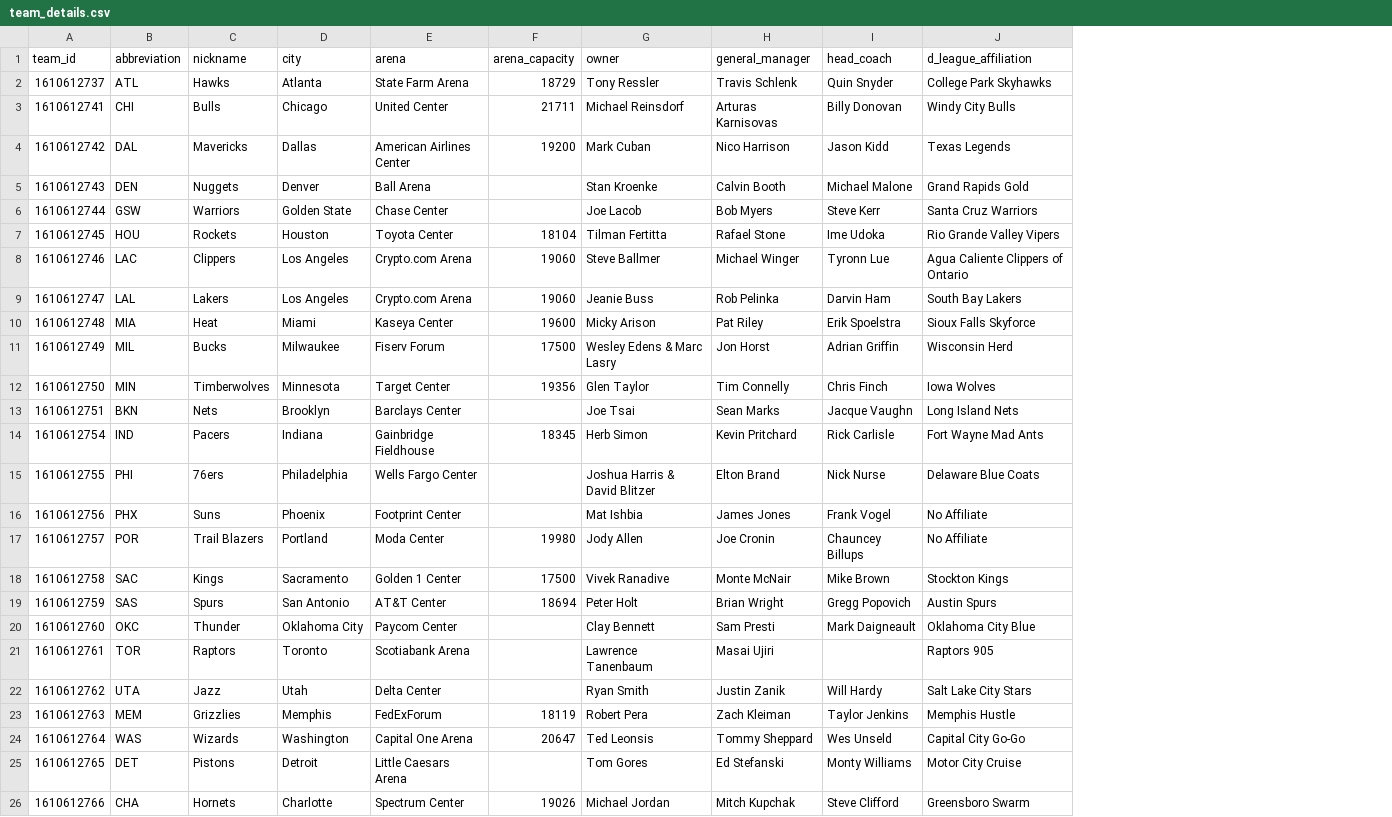
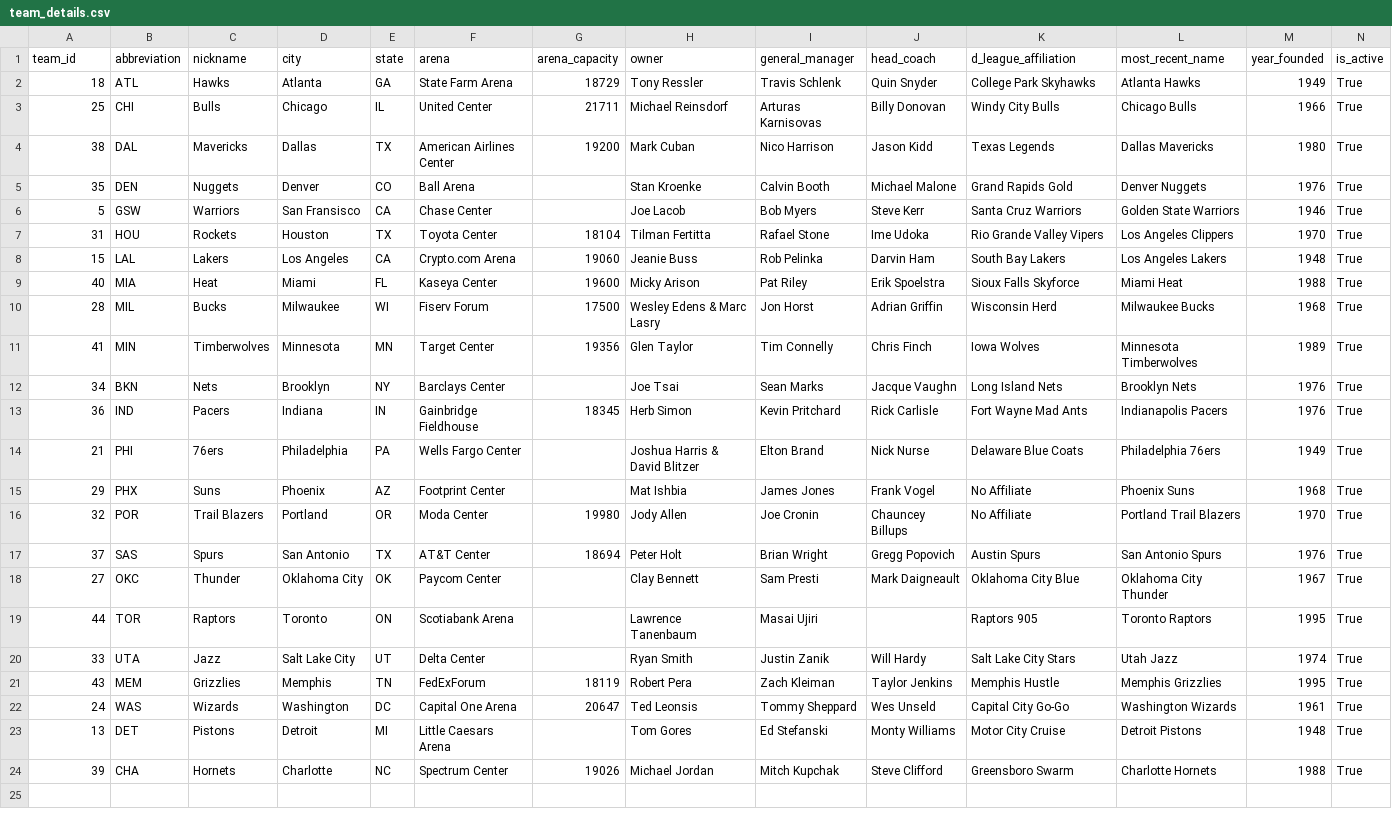
Before and after one commit to austinjohnson03/cse335-final-project, a CSV file: cleaned_data/team_details.csv, drawn as a sheet; removed rows and columns are numbered as before the commit, all else as after; the diff names each change by its address in the sheet, - before the commit and + after, or states it on an @@ line.

Commit message:
added merged game csv and team details csv

```diff
--- a/cleaned_data/team_details.csv
+++ b/cleaned_data/team_details.csv
+column E (state), rows 2-24: GA | IL | TX | CO | CA | TX | CA | FL | WI | MN | NY | IN | PA | AZ | OR | TX | OK | ON | UT | TN | DC | MI | NC
+column L (most_recent_name), rows 2-24: Atlanta Hawks | Chicago Bulls | Dallas Mavericks | Denver Nuggets | Golden State Warriors | Los Angeles Clippers | Los Angeles Lakers | Miami Heat | Milwaukee Bucks | Minnesota Timberwolves | Brooklyn Nets | Indianapolis Pacers | Philadelphia 76ers | Phoenix Suns | Portland Trail Blazers | San Antonio Spurs | Oklahoma City Thunder | Toronto Raptors | Utah Jazz | Memphis Grizzlies | Washington Wizards | Detroit Pistons | Charlotte Hornets
+column M (year_founded), rows 2-24: 1949 | 1966 | 1980 | 1976 | 1946 | 1970 | 1948 | 1988 | 1968 | 1989 | 1976 | 1976 | 1949 | 1968 | 1970 | 1976 | 1967 | 1995 | 1974 | 1995 | 1961 | 1948 | 1988
+column N (is_active), rows 2-24: all True
-A2 (team_id): 1610612737
+A2 (team_id): 18
-A3 (team_id): 1610612741
+A3 (team_id): 25
-A4 (team_id): 1610612742
+A4 (team_id): 38
-A5 (team_id): 1610612743
+A5 (team_id): 35
-A6 (team_id): 1610612744
+A6 (team_id): 5
-D6 (city): Golden State
+D6 (city): San Fransisco
-A7 (team_id): 1610612745
+A7 (team_id): 31
-row 8: 1610612746 | LAC | Clippers | Los Angeles | Crypto.com Arena | 19060 | Steve Ballmer | Michael Winger | Tyronn Lue | Agua Caliente Clippers of Ontario
-A8 (team_id): 1610612747
+A8 (team_id): 15
-A9 (team_id): 1610612748
+A9 (team_id): 40
-A10 (team_id): 1610612749
+A10 (team_id): 28
-A11 (team_id): 1610612750
+A11 (team_id): 41
-A12 (team_id): 1610612751
+A12 (team_id): 34
-A13 (team_id): 1610612754
+A13 (team_id): 36
-A14 (team_id): 1610612755
+A14 (team_id): 21
-A15 (team_id): 1610612756
+A15 (team_id): 29
-A16 (team_id): 1610612757
+A16 (team_id): 32
-row 18: 1610612758 | SAC | Kings | Sacramento | Golden 1 Center | 17500 | Vivek Ranadive | Monte McNair | Mike Brown | Stockton Kings
-A17 (team_id): 1610612759
+A17 (team_id): 37
-A18 (team_id): 1610612760
+A18 (team_id): 27
-A19 (team_id): 1610612761
+A19 (team_id): 44
-A20 (team_id): 1610612762
+A20 (team_id): 33
-D20 (city): Utah
+D20 (city): Salt Lake City
-A21 (team_id): 1610612763
+A21 (team_id): 43
-A22 (team_id): 1610612764
+A22 (team_id): 24
-A23 (team_id): 1610612765
+A23 (team_id): 13
-A24 (team_id): 1610612766
+A24 (team_id): 39
```
Also changed, not shown: 1 other file.
